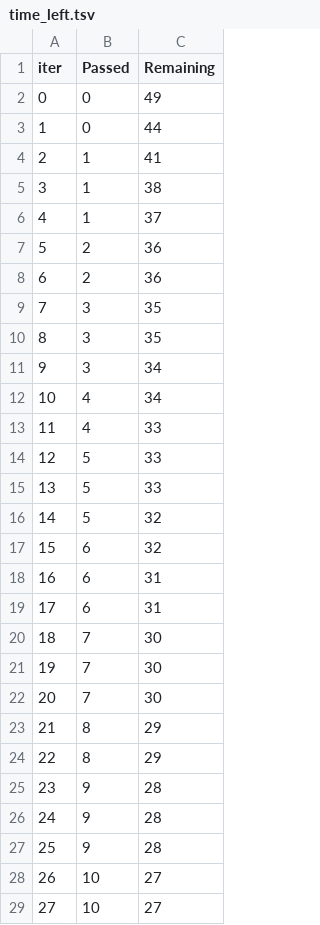
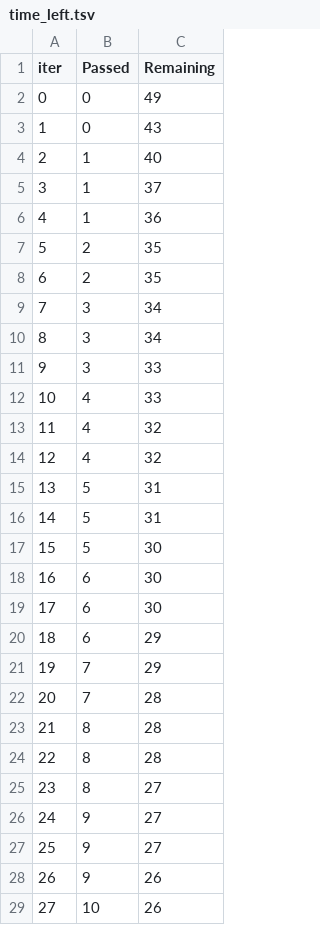
Before and after one commit to Swayam-Burde/Student_Performance_Prediction, a TSV file: catboost_info/time_left.tsv, drawn as a sheet; only a part is shown; the diff covers the shown part only.

```diff
--- a/catboost_info/time_left.tsv
+++ b/catboost_info/time_left.tsv
@@ -2,28 +2,28 @@ iter	Passed	Remaining
 0	0	49
-1	0	44
-2	1	41
-3	1	38
-4	1	37
-5	2	36
-6	2	36
-7	3	35
-8	3	35
-9	3	34
-10	4	34
-11	4	33
-12	5	33
-13	5	33
-14	5	32
-15	6	32
-16	6	31
-17	6	31
-18	7	30
-19	7	30
-20	7	30
-21	8	29
-22	8	29
-23	9	28
-24	9	28
-25	9	28
-26	10	27
-27	10	27
+1	0	43
+2	1	40
+3	1	37
+4	1	36
+5	2	35
+6	2	35
+7	3	34
+8	3	34
+9	3	33
+10	4	33
+11	4	32
+12	4	32
+13	5	31
+14	5	31
+15	5	30
+16	6	30
+17	6	30
+18	6	29
+19	7	29
+20	7	28
+21	8	28
+22	8	28
+23	8	27
+24	9	27
+25	9	27
+26	9	26
+27	10	26
```
Also changed, not shown: 83 edited cells elsewhere in this file, 7 other files.
